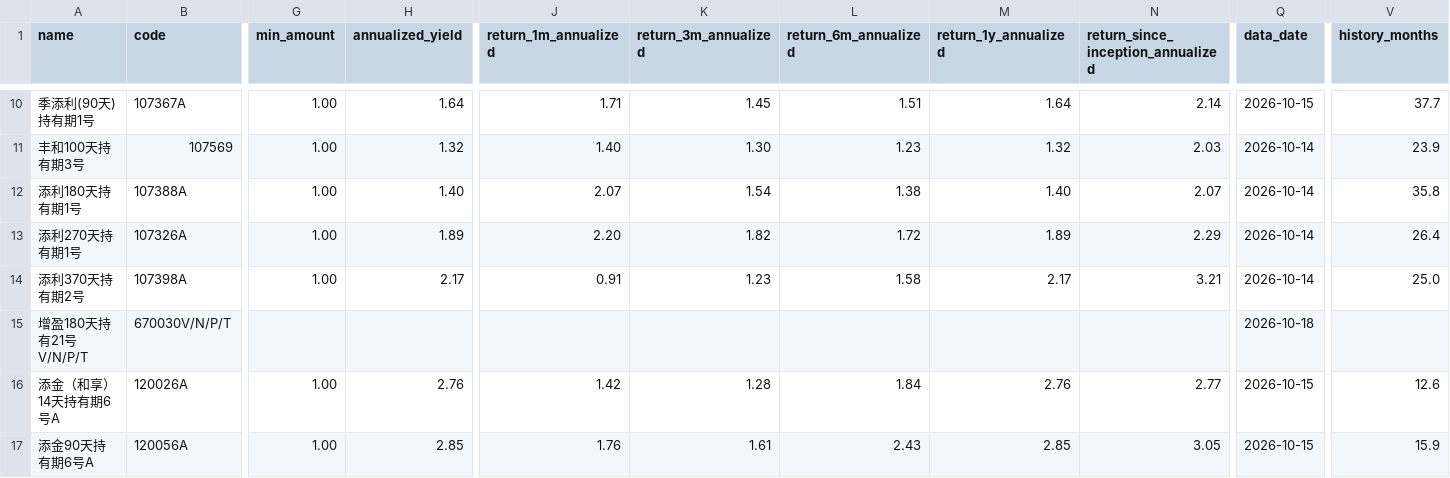
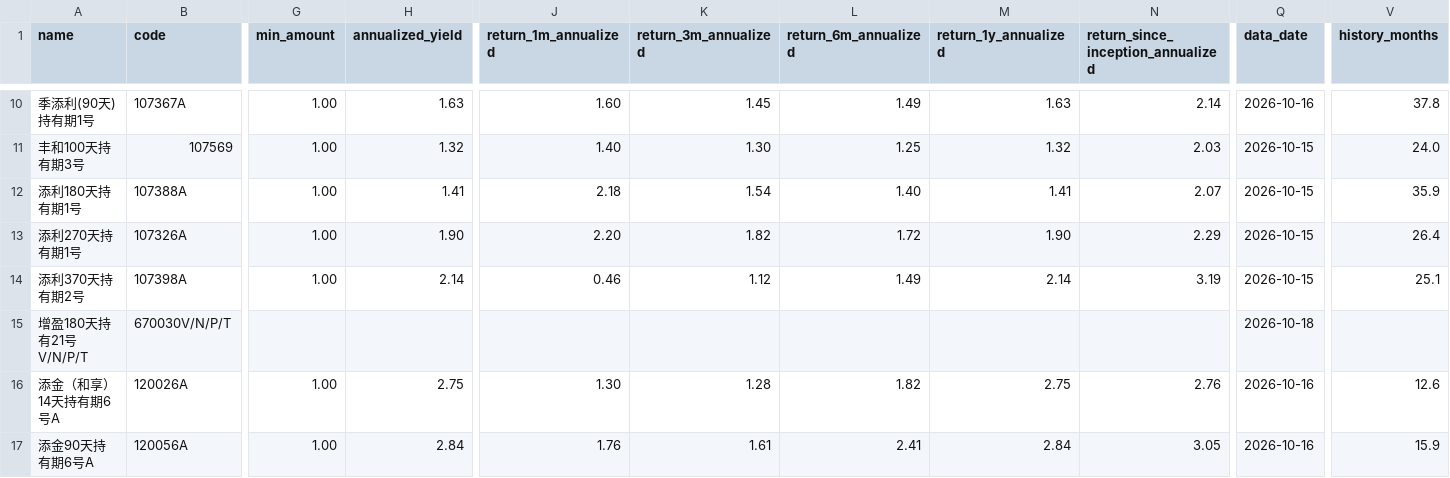
Before and after one commit to pjimming/qianduoduo, a CSV file: data/cmb_r2_products-2026-10-19.csv, drawn as a sheet; only a part is shown, gaps mark what is left out; the diff covers the shown part only; the diff names each change by its address in the sheet, - before the commit and + after, or states it on an @@ line.

```diff
--- a/data/cmb_r2_products-2026-10-19.csv
+++ b/data/cmb_r2_products-2026-10-19.csv
-H10 (annualized_yield): 1.64
+H10 (annualized_yield): 1.63
-J10 (return_1m_annualized): 1.71
+J10 (return_1m_annualized): 1.60
-L10 (return_6m_annualized): 1.51
+L10 (return_6m_annualized): 1.49
-M10 (return_1y_annualized): 1.64
+M10 (return_1y_annualized): 1.63
-Q10 (data_date): 2026-10-15
+Q10 (data_date): 2026-10-16
-V10 (history_months): 37.7
+V10 (history_months): 37.8
-L11 (return_6m_annualized): 1.23
+L11 (return_6m_annualized): 1.25
-Q11:Q14 (data_date): 2026-10-14
+Q11:Q14 (data_date): 2026-10-15
-V11 (history_months): 23.9
+V11 (history_months): 24.0
-H12 (annualized_yield): 1.40
+H12 (annualized_yield): 1.41
-J12 (return_1m_annualized): 2.07
+J12 (return_1m_annualized): 2.18
-L12 (return_6m_annualized): 1.38
+L12 (return_6m_annualized): 1.40
-M12 (return_1y_annualized): 1.40
+M12 (return_1y_annualized): 1.41
-V12 (history_months): 35.8
+V12 (history_months): 35.9
-H13 (annualized_yield): 1.89
+H13 (annualized_yield): 1.90
-M13 (return_1y_annualized): 1.89
+M13 (return_1y_annualized): 1.90
-H14 (annualized_yield): 2.17
+H14 (annualized_yield): 2.14
-J14 (return_1m_annualized): 0.91
+J14 (return_1m_annualized): 0.46
-K14 (return_3m_annualized): 1.23
+K14 (return_3m_annualized): 1.12
-L14 (return_6m_annualized): 1.58
+L14 (return_6m_annualized): 1.49
-M14 (return_1y_annualized): 2.17
+M14 (return_1y_annualized): 2.14
-N14: 3.21
+N14: 3.19
-V14 (history_months): 25.0
+V14 (history_months): 25.1
-H16 (annualized_yield): 2.76
+H16 (annualized_yield): 2.75
-J16 (return_1m_annualized): 1.42
+J16 (return_1m_annualized): 1.30
-L16 (return_6m_annualized): 1.84
+L16 (return_6m_annualized): 1.82
-M16 (return_1y_annualized): 2.76
+M16 (return_1y_annualized): 2.75
-N16: 2.77
+N16: 2.76
-Q16:Q17 (data_date): 2026-10-15
+Q16:Q17 (data_date): 2026-10-16
-H17 (annualized_yield): 2.85
+H17 (annualized_yield): 2.84
-L17 (return_6m_annualized): 2.43
+L17 (return_6m_annualized): 2.41
-M17 (return_1y_annualized): 2.85
+M17 (return_1y_annualized): 2.84
```
Also changed, not shown: 49 edited cells elsewhere in this file, 31 other files.
